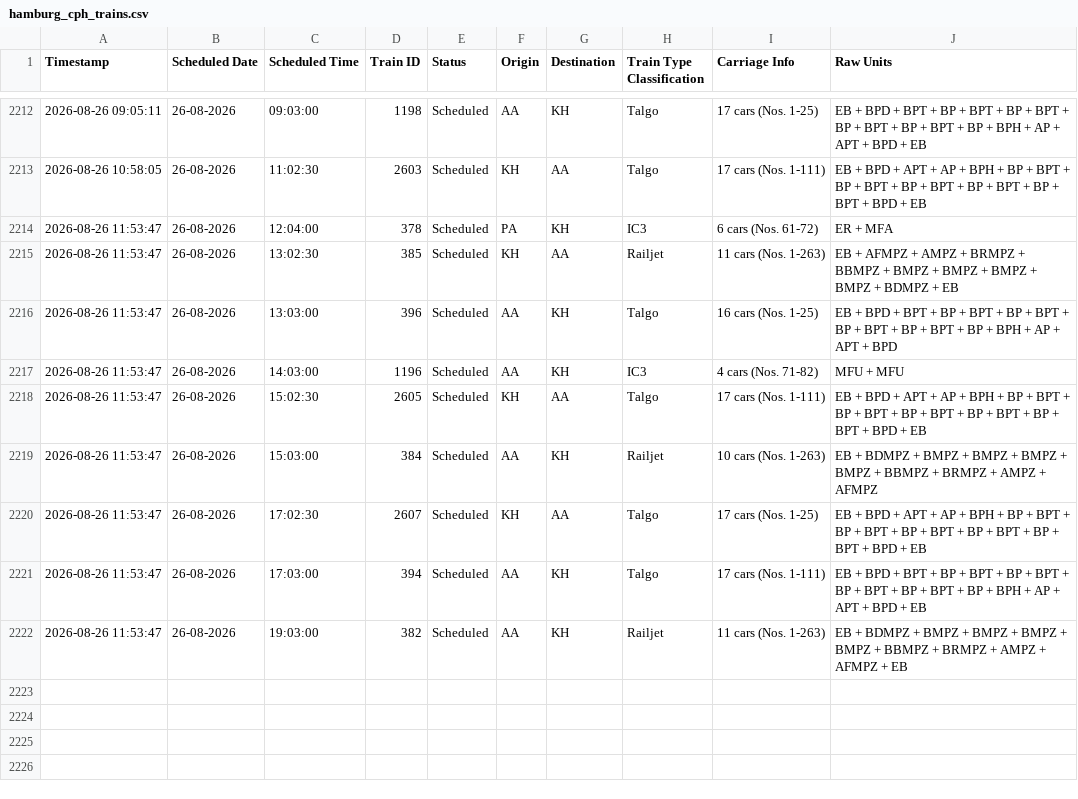
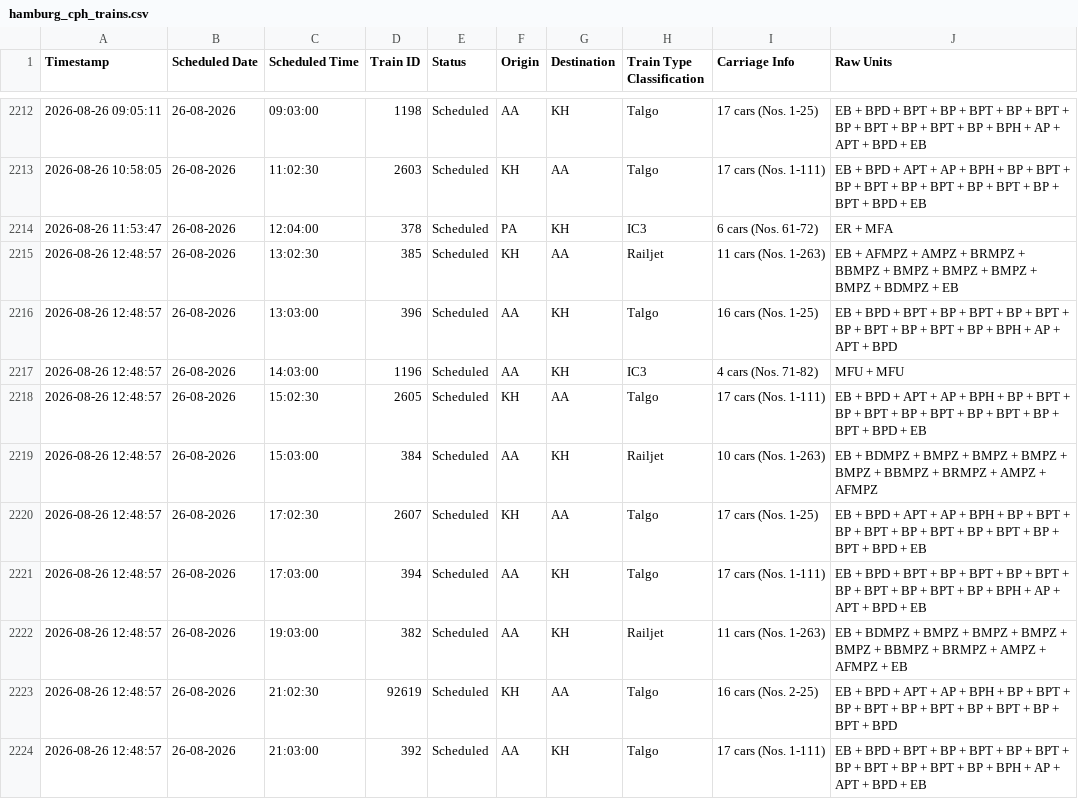
Before and after one commit to lucasvduin/talgo-tracker, a CSV file: hamburg_cph_trains.csv, drawn as a sheet; only a part is shown, gaps mark what is left out.

```diff
--- a/hamburg_cph_trains.csv
+++ b/hamburg_cph_trains.csv
@@ -2214,9 +2214,11 @@
 2026-08-26 11:53:47;26-08-2026;12:04:00;378;Scheduled;PA;KH;IC3;6 cars (Nos. 61-72);ER + MFA
-2026-08-26 11:53:47;26-08-2026;13:02:30;385;Scheduled;KH;AA;Railjet;11 cars (Nos. 1-263);EB + AFMPZ + AMPZ + BRMPZ + BBMPZ + BMPZ + BMPZ + BMPZ + BMPZ + BDMPZ + EB
-2026-08-26 11:53:47;26-08-2026;13:03:00;396;Scheduled;AA;KH;Talgo;16 cars (Nos. 1-25);EB + BPD + BPT + BP + BPT + BP + BPT + BP + BPT + BP + BPT + BP + BPH + AP + APT + BPD
-2026-08-26 11:53:47;26-08-2026;14:03:00;1196;Scheduled;AA;KH;IC3;4 cars (Nos. 71-82);MFU + MFU
-2026-08-26 11:53:47;26-08-2026;15:02:30;2605;Scheduled;KH;AA;Talgo;17 cars (Nos. 1-111);EB + BPD + APT + AP + BPH + BP + BPT + BP + BPT + BP + BPT + BP + BPT + BP + BPT + BPD + EB
-2026-08-26 11:53:47;26-08-2026;15:03:00;384;Scheduled;AA;KH;Railjet;10 cars (Nos. 1-263);EB + BDMPZ + BMPZ + BMPZ + BMPZ + BMPZ + BBMPZ + BRMPZ + AMPZ + AFMPZ
-2026-08-26 11:53:47;26-08-2026;17:02:30;2607;Scheduled;KH;AA;Talgo;17 cars (Nos. 1-25);EB + BPD + APT + AP + BPH + BP + BPT + BP + BPT + BP + BPT + BP + BPT + BP + BPT + BPD + EB
-2026-08-26 11:53:47;26-08-2026;17:03:00;394;Scheduled;AA;KH;Talgo;17 cars (Nos. 1-111);EB + BPD + BPT + BP + BPT + BP + BPT + BP + BPT + BP + BPT + BP + BPH + AP + APT + BPD + EB
-2026-08-26 11:53:47;26-08-2026;19:03:00;382;Scheduled;AA;KH;Railjet;11 cars (Nos. 1-263);EB + BDMPZ + BMPZ + BMPZ + BMPZ + BMPZ + BBMPZ + BRMPZ + AMPZ + AFMPZ + EB
+2026-08-26 12:48:57;26-08-2026;13:02:30;385;Scheduled;KH;AA;Railjet;11 cars (Nos. 1-263);EB + AFMPZ + AMPZ + BRMPZ + BBMPZ + BMPZ + BMPZ + BMPZ + BMPZ + BDMPZ + EB
+2026-08-26 12:48:57;26-08-2026;13:03:00;396;Scheduled;AA;KH;Talgo;16 cars (Nos. 1-25);EB + BPD + BPT + BP + BPT + BP + BPT + BP + BPT + BP + BPT + BP + BPH + AP + APT + BPD
+2026-08-26 12:48:57;26-08-2026;14:03:00;1196;Scheduled;AA;KH;IC3;4 cars (Nos. 71-82);MFU + MFU
+2026-08-26 12:48:57;26-08-2026;15:02:30;2605;Scheduled;KH;AA;Talgo;17 cars (Nos. 1-111);EB + BPD + APT + AP + BPH + BP + BPT + BP + BPT + BP + BPT + BP + BPT + BP + BPT + BPD + EB
+2026-08-26 12:48:57;26-08-2026;15:03:00;384;Scheduled;AA;KH;Railjet;10 cars (Nos. 1-263);EB + BDMPZ + BMPZ + BMPZ + BMPZ + BMPZ + BBMPZ + BRMPZ + AMPZ + AFMPZ
+2026-08-26 12:48:57;26-08-2026;17:02:30;2607;Scheduled;KH;AA;Talgo;17 cars (Nos. 1-25);EB + BPD + APT + AP + BPH + BP + BPT + BP + BPT + BP + BPT + BP + BPT + BP + BPT + BPD + EB
+2026-08-26 12:48:57;26-08-2026;17:03:00;394;Scheduled;AA;KH;Talgo;17 cars (Nos. 1-111);EB + BPD + BPT + BP + BPT + BP + BPT + BP + BPT + BP + BPT + BP + BPH + AP + APT + BPD + EB
+2026-08-26 12:48:57;26-08-2026;19:03:00;382;Scheduled;AA;KH;Railjet;11 cars (Nos. 1-263);EB + BDMPZ + BMPZ + BMPZ + BMPZ + BMPZ + BBMPZ + BRMPZ + AMPZ + AFMPZ + EB
+2026-08-26 12:48:57;26-08-2026;21:02:30;92619;Scheduled;KH;AA;Talgo;16 cars (Nos. 2-25);EB + BPD + APT + AP + BPH + BP + BPT + BP + BPT + BP + BPT + BP + BPT + BP + BPT + BPD
+2026-08-26 12:48:57;26-08-2026;21:03:00;392;Scheduled;AA;KH;Talgo;17 cars (Nos. 1-111);EB + BPD + BPT + BP + BPT + BP + BPT + BP + BPT + BP + BPT + BP + BPH + AP + APT + BPD + EB
```
Also changed, not shown: 1 other file.
